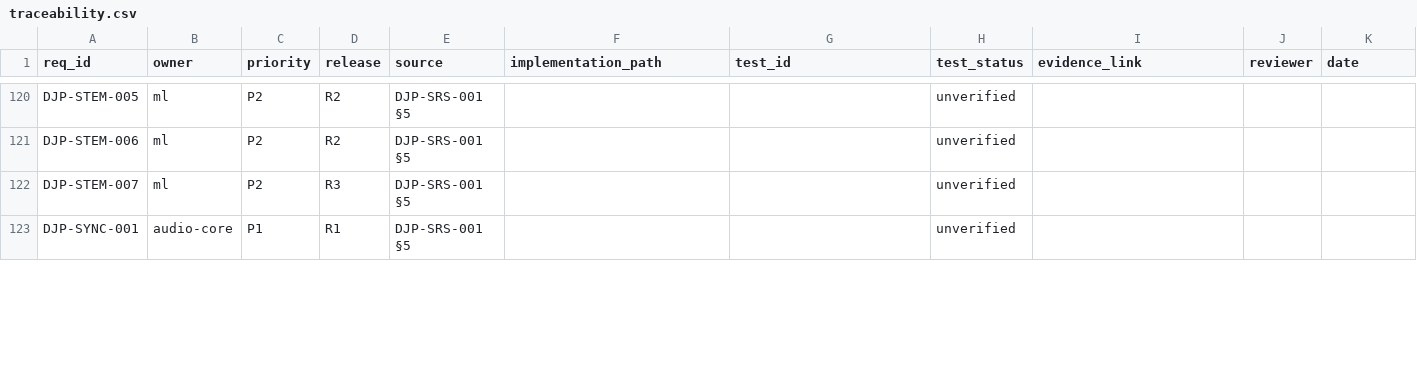
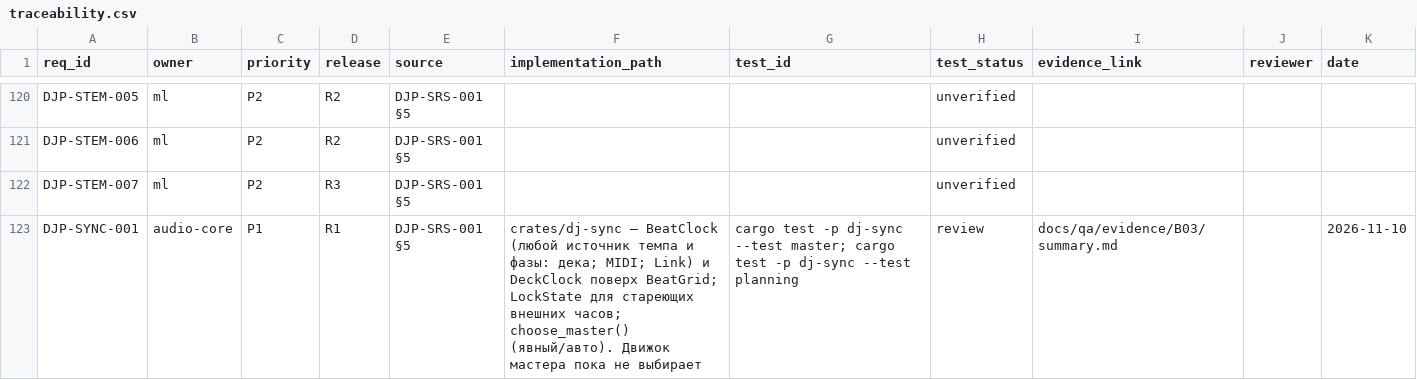
Before and after one commit to UncleAndy/hauler-dj-platform, a CSV file: docs/requirements/traceability.csv, drawn as a sheet; only a part is shown, gaps mark what is left out; the diff covers the shown part only.

Commit message:
feat(sync): ядро синхронизации — BeatClock, планировщик и измеренный дрейф
- crates/dj-sync: BeatClock (любой источник темпа и фазы: дека; MIDI/Link в будущем), DeckClock поверх BeatGrid из dj-domain, plan() для Tempo/Beat Sync с отказом OutOfRange вместо обрезки, choose_master() (явный/авто), DriftMeter, RateTrim
- 22 теста: точная арифметика сетки (128 BPM — 22500 кадров), знак фазовой ошибки, стык полудоли, отказ за питч-диапазоном, старение внешних часов (Locked/Coasting/Lost), выбор мастера
- замер AC-SYNC: 10 минут, 12 000 тиков — худшая ошибка 0,0000 мс (Tempo Sync), 0,0106 мс (смена темпа мастера), 0,0065 мс после Beat Sync, 0,0000 мс (внешние часы; ведомая 44,1 кГц)
- контрольные руки: без синхронизации 234,4 мс (полдоли) и 80 долей разрыва; ratio с ошибкой 1/100 000 без пересчёта даёт 6,00 мс — поэтому цикл пересчитывается каждый тик
- traceability: DJP-SYNC-001/002 → review (ядро без проводки), эластичная сетка перенесена в DJP-SYNC-004, где ей место; evidence B03

```diff
--- a/docs/requirements/traceability.csv
+++ b/docs/requirements/traceability.csv
@@ -122,2 +122,2 @@ DJP-STEM-006,ml,P2,R2,DJP-SRS-001 §5,,,unverified,,,
 DJP-STEM-007,ml,P2,R3,DJP-SRS-001 §5,,,unverified,,,
-DJP-SYNC-001,audio-core,P1,R1,DJP-SRS-001 §5,,,unverified,,,
+DJP-SYNC-001,audio-core,P1,R1,DJP-SRS-001 §5,crates/dj-sync — BeatClock (любой источник темпа и фазы: дека; MIDI; Link) и DeckClock поверх BeatGrid; LockState для стареющих внешних часов; choose_master() (явный/авто). Движок мастера пока не выбирает,cargo test -p dj-sync --test master; cargo test -p dj-sync --test planning,review,docs/qa/evidence/B03/summary.md,,2026-11-10
```
Also changed, not shown: 10 edited cells elsewhere in this file, 17 other files.
